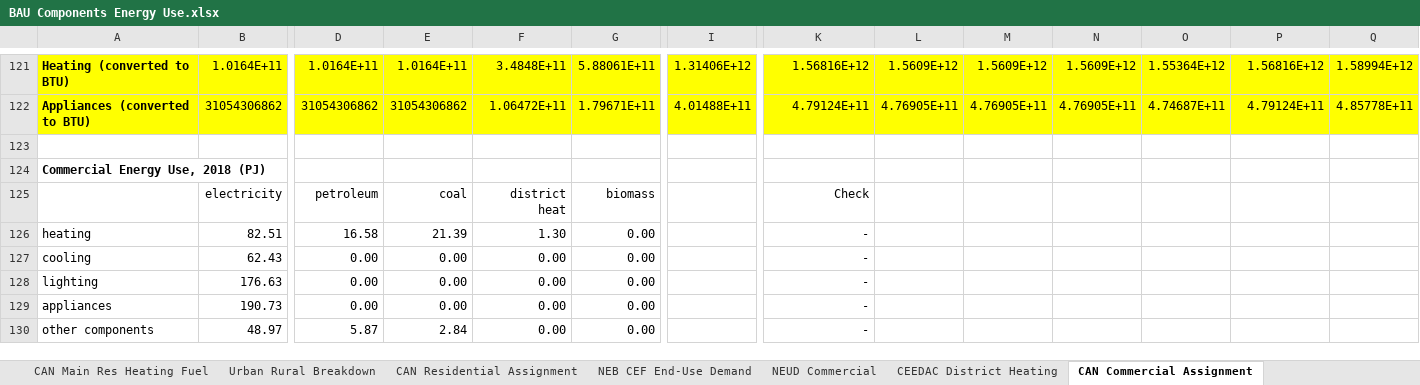
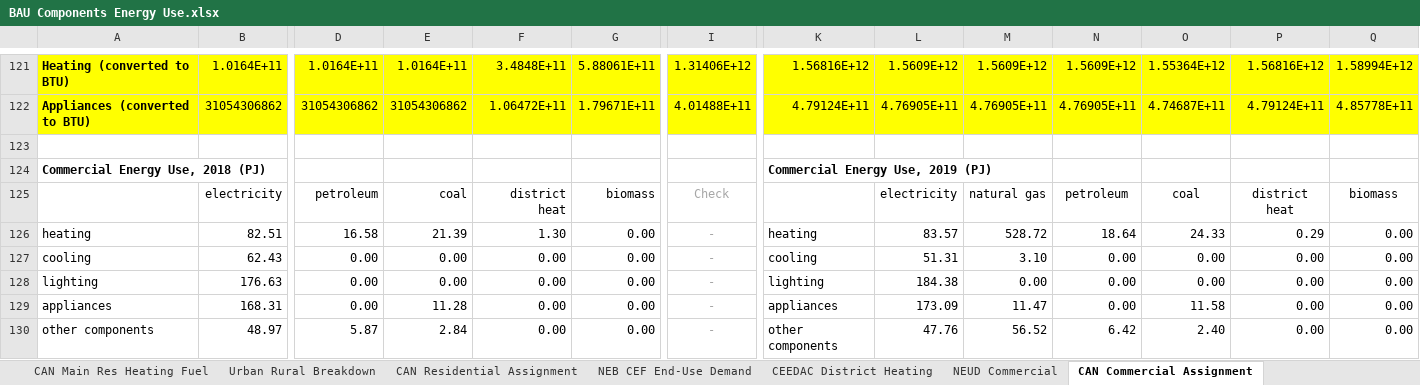
Before and after one commit to EnergyInnovation/eps-canada, an Excel workbook: InputData/bldgs/BCEU/BAU Components Energy Use.xlsx, sheet CAN Commercial Assignment, drawn as a sheet; only a part is shown, gaps mark what is left out; values as stored, in another font and other column widths than the file's, no borders; charts and pictures not drawn; removed rows and columns are numbered as before the commit, all else as after; rows hold the shown columns only; the diff covers the shown part only; the diff names each change by its address in the sheet, - before the commit and + after, or states it on an @@ line.

```diff
--- a/InputData/bldgs/BCEU/BAU Components Energy Use.xlsx (sheet CAN Commercial Assignment)
+++ b/InputData/bldgs/BCEU/BAU Components Energy Use.xlsx (sheet CAN Commercial Assignment)
@@ sheet tab order changed: CAN Main Res Heating Fuel | Urban Rural Breakdown | CAN Residential Assignment | NEB CEF End-Use Demand | CEEDAC District Heating | NEUD Commercial | CAN Commercial Assignment @@
-K124: (empty)
+K124: Commercial Energy Use, 2019 (PJ)
-row 125:  | electricity | petroleum | coal | district heat | biomass |  | Check
+row 125:  | electricity | petroleum | coal | district heat | biomass | Check |  | electricity | natural gas | petroleum | coal | district heat | biomass
-I126:I128: (empty)
+I126:I128: -
-K126: -
+K126: heating
-L126: (empty)
+L126: 83.57
-M126: (empty)
+M126: 528.72
-N126: (empty)
+N126: 18.64
-O126: (empty)
+O126: 24.33
-P126: (empty)
+P126: 0.29
-Q126:Q128: (empty)
+Q126:Q128: 0.00
-K127: -
+K127: cooling
-L127: (empty)
+L127: 51.31
-M127: (empty)
+M127: 3.10
-N127:N128: (empty)
+N127:N128: 0.00
-O127:O128: (empty)
+O127:O128: 0.00
-P127:P128: (empty)
+P127:P128: 0.00
-K128: -
+K128: lighting
-L128: (empty)
+L128: 184.38
-M128: (empty)
+M128: 0.00
-row 129: appliances | 190.73 | 0.00 | 0.00 | 0.00 | 0.00 |  | -
+row 129: appliances | 168.31 | 0.00 | 11.28 | 0.00 | 0.00 | - | appliances | 173.09 | 11.47 | 0.00 | 11.58 | 0.00 | 0.00
-I130: (empty)
+I130: -
-K130: -
+K130: other components
-L130: (empty)
+L130: 47.76
-M130: (empty)
+M130: 56.52
-N130: (empty)
+N130: 6.42
-O130: (empty)
+O130: 2.40
-P130: (empty)
+P130: 0.00
-Q130: (empty)
+Q130: 0.00
```
Also changed, not shown: 21 added rows, 21 removed rows, 85 edited cells and cell formats elsewhere in this sheet, sheet NEUD Commercial, sheet BCEU-commercial-appl, sheet BCEU-commercial-other, sheet BCEU-commercial-heating, sheet BCEU-commercial-cooling, sheet BCEU-commercial-lighting, formulas that keep their value, 9 other files.
